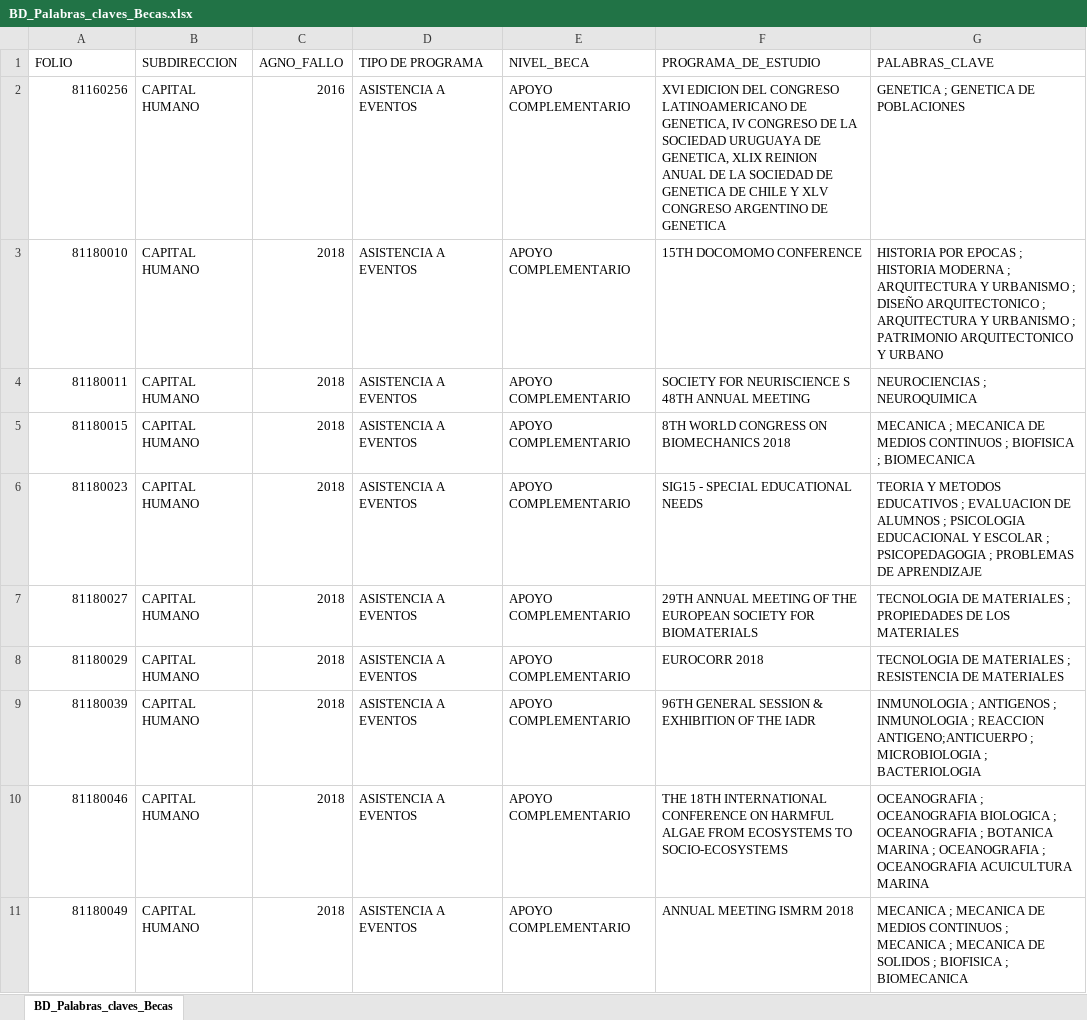
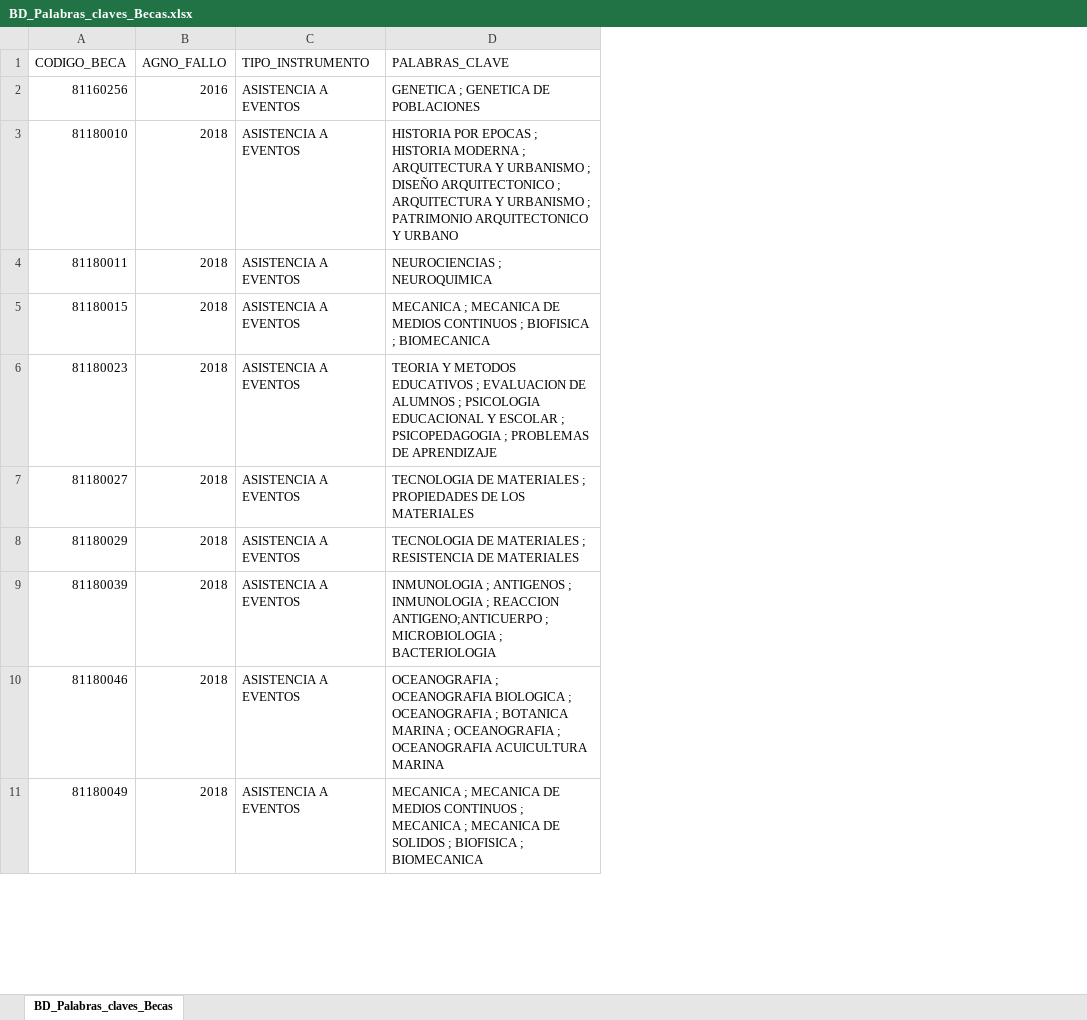
Before and after one commit to ANID-GITHUB/Palabras_claves, an Excel workbook: BD_Palabras_claves_Becas.xlsx, sheet BD_Palabras_claves_Becas, drawn as a sheet; only a part is shown; values as stored, in another font and other column widths than the file's, no borders; table styles not drawn; removed rows and columns are numbered as before the commit, all else as after; the diff names each change by its address in the sheet, - before the commit and + after, or states it on an @@ line.

Commit message:
Actualizacion_14062023
Normalización de columnas

```diff
--- a/BD_Palabras_claves_Becas.xlsx (sheet BD_Palabras_claves_Becas)
+++ b/BD_Palabras_claves_Becas.xlsx (sheet BD_Palabras_claves_Becas)
-column B (SUBDIRECCION), rows 2-11: all CAPITAL HUMANO
-column E (NIVEL_BECA), rows 2-11: all APOYO COMPLEMENTARIO
-column F (PROGRAMA_DE_ESTUDIO), rows 2-11: XVI EDICION DEL CONGRESO LATINOAMERICANO DE GENETICA, IV CONGRESO DE LA SOCIEDAD URUGUAYA DE GENETICA, XLIX REINION ANUAL DE LA SOCIEDAD DE GENETICA DE CHILE Y XLV CONGRESO ARGENTINO DE GENETICA | 15TH DOCOMOMO CONFERENCE | SOCIETY FOR NEURISCIENCE S 48TH ANNUAL MEETING | 8TH WORLD CONGRESS ON BIOMECHANICS 2018 | SIG15 - SPECIAL EDUCATIONAL NEEDS | 29TH ANNUAL MEETING OF THE EUROPEAN SOCIETY FOR BIOMATERIALS | EUROCORR 2018 | 96TH GENERAL SESSION & EXHIBITION OF THE IADR | THE 18TH INTERNATIONAL CONFERENCE ON HARMFUL ALGAE FROM ECOSYSTEMS TO SOCIO-ECOSYSTEMS | ANNUAL MEETING ISMRM 2018
-A1: FOLIO
+A1: CODIGO_BECA
-C1: TIPO DE PROGRAMA
+C1: TIPO_INSTRUMENTO
```
Also changed, not shown: BD_Palabras_claves_Proyectos.xlsx, 2 other files.
